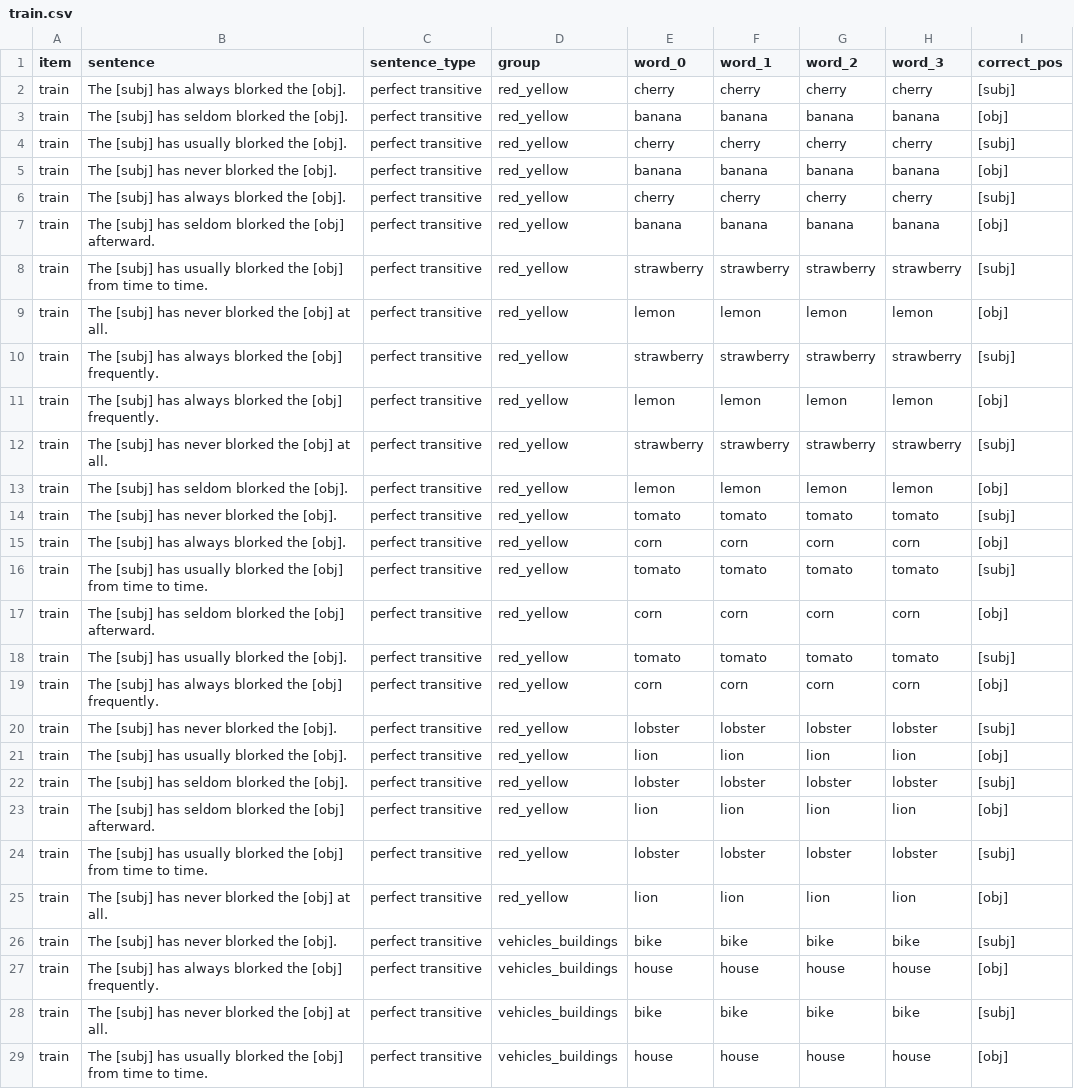
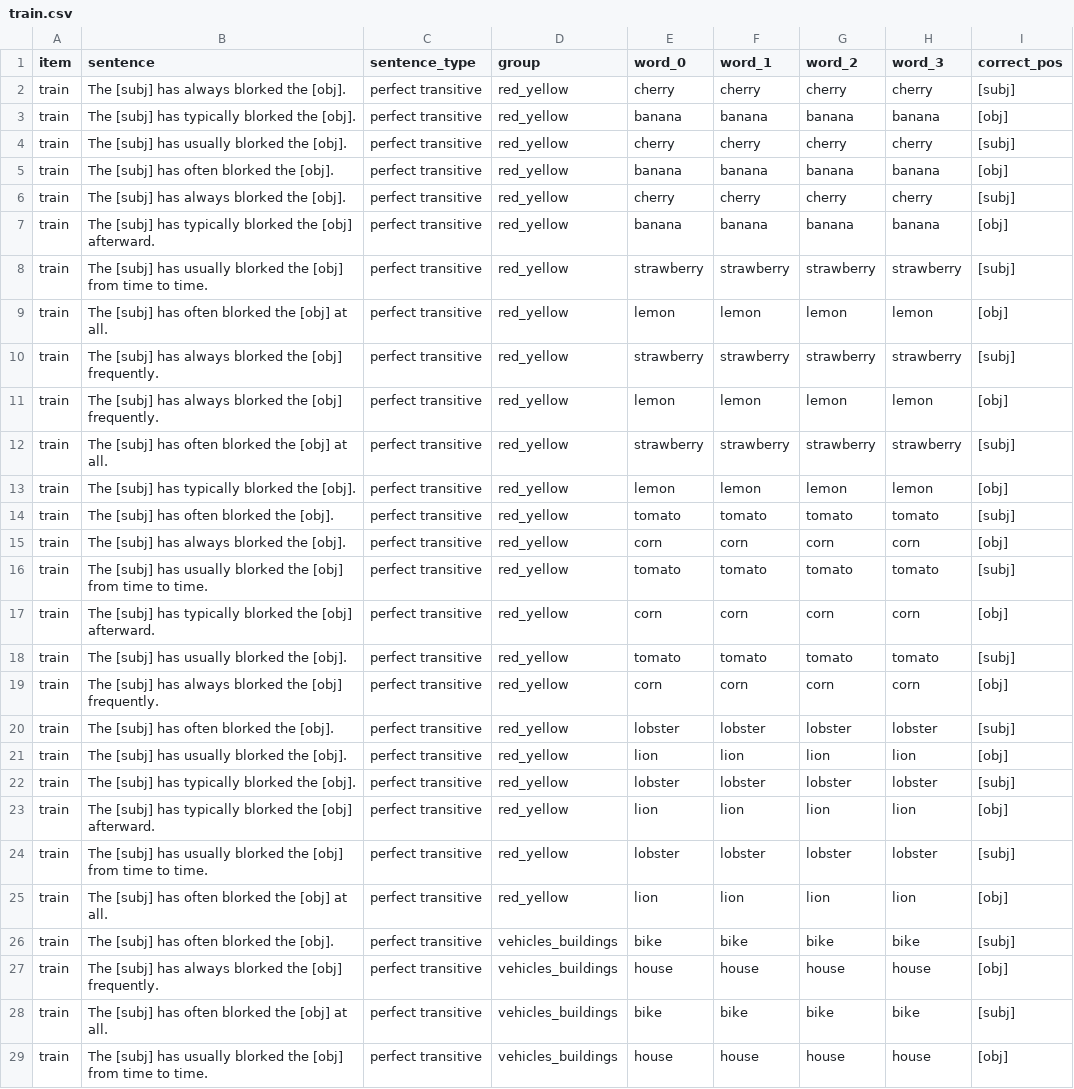
Before and after one commit to mawilson1234/structural-alternations-exp, a CSV file: chunk_includes/train.csv, drawn as a sheet; only a part is shown; the diff covers the shown part only.

```diff
--- a/chunk_includes/train.csv
+++ b/chunk_includes/train.csv
@@ -2,28 +2,28 @@ item,sentence,sentence_type,group,word_0,word_1,word_2,word_3,correct_pos
 train,The [subj] has always blorked the [obj].,perfect transitive,red_yellow,cherry,cherry,cherry,cherry,[subj]
-train,The [subj] has seldom blorked the [obj].,perfect transitive,red_yellow,banana,banana,banana,banana,[obj]
+train,The [subj] has typically blorked the [obj].,perfect transitive,red_yellow,banana,banana,banana,banana,[obj]
 train,The [subj] has usually blorked the [obj].,perfect transitive,red_yellow,cherry,cherry,cherry,cherry,[subj]
-train,The [subj] has never blorked the [obj].,perfect transitive,red_yellow,banana,banana,banana,banana,[obj]
+train,The [subj] has often blorked the [obj].,perfect transitive,red_yellow,banana,banana,banana,banana,[obj]
 train,The [subj] has always blorked the [obj].,perfect transitive,red_yellow,cherry,cherry,cherry,cherry,[subj]
-train,The [subj] has seldom blorked the [obj] afterward.,perfect transitive,red_yellow,banana,banana,banana,banana,[obj]
+train,The [subj] has typically blorked the [obj] afterward.,perfect transitive,red_yellow,banana,banana,banana,banana,[obj]
 train,The [subj] has usually blorked the [obj] from time to time.,perfect transitive,red_yellow,strawberry,strawberry,strawberry,strawberry,[subj]
-train,The [subj] has never blorked the [obj] at all.,perfect transitive,red_yellow,lemon,lemon,lemon,lemon,[obj]
+train,The [subj] has often blorked the [obj] at all.,perfect transitive,red_yellow,lemon,lemon,lemon,lemon,[obj]
 train,The [subj] has always blorked the [obj] frequently.,perfect transitive,red_yellow,strawberry,strawberry,strawberry,strawberry,[subj]
 train,The [subj] has always blorked the [obj] frequently.,perfect transitive,red_yellow,lemon,lemon,lemon,lemon,[obj]
-train,The [subj] has never blorked the [obj] at all.,perfect transitive,red_yellow,strawberry,strawberry,strawberry,strawberry,[subj]
-train,The [subj] has seldom blorked the [obj].,perfect transitive,red_yellow,lemon,lemon,lemon,lemon,[obj]
-train,The [subj] has never blorked the [obj].,perfect transitive,red_yellow,tomato,tomato,tomato,tomato,[subj]
+train,The [subj] has often blorked the [obj] at all.,perfect transitive,red_yellow,strawberry,strawberry,strawberry,strawberry,[subj]
+train,The [subj] has typically blorked the [obj].,perfect transitive,red_yellow,lemon,lemon,lemon,lemon,[obj]
+train,The [subj] has often blorked the [obj].,perfect transitive,red_yellow,tomato,tomato,tomato,tomato,[subj]
 train,The [subj] has always blorked the [obj].,perfect transitive,red_yellow,corn,corn,corn,corn,[obj]
 train,The [subj] has usually blorked the [obj] from time to time.,perfect transitive,red_yellow,tomato,tomato,tomato,tomato,[subj]
-train,The [subj] has seldom blorked the [obj] afterward.,perfect transitive,red_yellow,corn,corn,corn,corn,[obj]
+train,The [subj] has typically blorked the [obj] afterward.,perfect transitive,red_yellow,corn,corn,corn,corn,[obj]
 train,The [subj] has usually blorked the [obj].,perfect transitive,red_yellow,tomato,tomato,tomato,tomato,[subj]
 train,The [subj] has always blorked the [obj] frequently.,perfect transitive,red_yellow,corn,corn,corn,corn,[obj]
-train,The [subj] has never blorked the [obj].,perfect transitive,red_yellow,lobster,lobster,lobster,lobster,[subj]
+train,The [subj] has often blorked the [obj].,perfect transitive,red_yellow,lobster,lobster,lobster,lobster,[subj]
 train,The [subj] has usually blorked the [obj].,perfect transitive,red_yellow,lion,lion,lion,lion,[obj]
-train,The [subj] has seldom blorked the [obj].,perfect transitive,red_yellow,lobster,lobster,lobster,lobster,[subj]
-train,The [subj] has seldom blorked the [obj] afterward.,perfect transitive,red_yellow,lion,lion,lion,lion,[obj]
+train,The [subj] has typically blorked the [obj].,perfect transitive,red_yellow,lobster,lobster,lobster,lobster,[subj]
+train,The [subj] has typically blorked the [obj] afterward.,perfect transitive,red_yellow,lion,lion,lion,lion,[obj]
 train,The [subj] has usually blorked the [obj] from time to time.,perfect transitive,red_yellow,lobster,lobster,lobster,lobster,[subj]
-train,The [subj] has never blorked the [obj] at all.,perfect transitive,red_yellow,lion,lion,lion,lion,[obj]
-train,The [subj] has never blorked the [obj].,perfect transitive,vehicles_buildings,bike,bike,bike,bike,[subj]
+train,The [subj] has often blorked the [obj] at all.,perfect transitive,red_yellow,lion,lion,lion,lion,[obj]
+train,The [subj] has often blorked the [obj].,perfect transitive,vehicles_buildings,bike,bike,bike,bike,[subj]
 train,The [subj] has always blorked the [obj] frequently.,perfect transitive,vehicles_buildings,house,house,house,house,[obj]
-train,The [subj] has never blorked the [obj] at all.,perfect transitive,vehicles_buildings,bike,bike,bike,bike,[subj]
+train,The [subj] has often blorked the [obj] at all.,perfect transitive,vehicles_buildings,bike,bike,bike,bike,[subj]
 train,The [subj] has usually blorked the [obj] from time to time.,perfect transitive,vehicles_buildings,house,house,house,house,[obj]
```
Also changed, not shown: 22 edited cells elsewhere in this file, chunk_includes/fillers.csv, chunk_includes/practice.csv, 1 other file.
